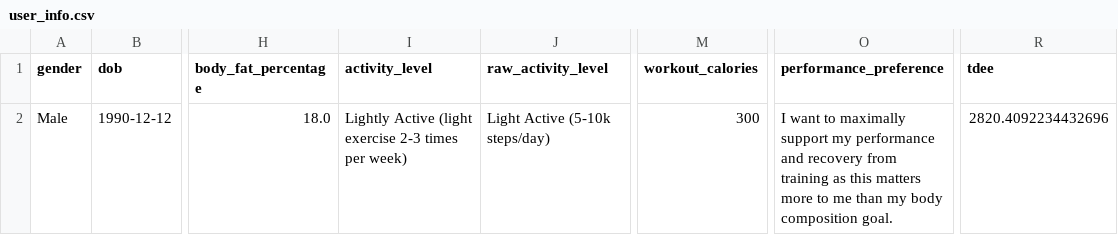
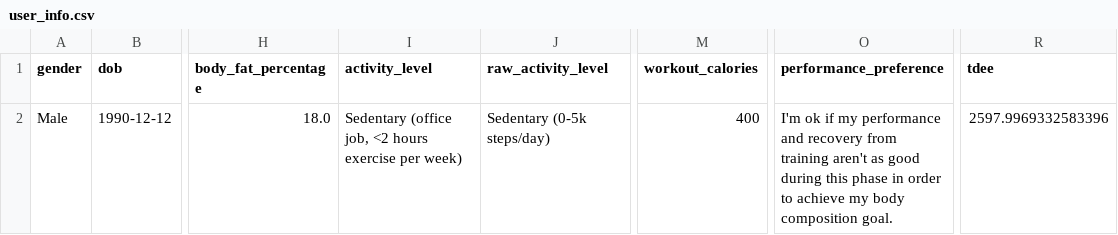
Before and after one commit to drhaun/bcompnutritiontool, a CSV file: data/user_info.csv, drawn as a sheet; only a part is shown, gaps mark what is left out; the diff names each change by its address in the sheet, - before the commit and + after, or states it on an @@ line.

```diff
--- a/data/user_info.csv
+++ b/data/user_info.csv
-I2 (activity_level): Lightly Active (light exercise 2-3 times per week)
+I2 (activity_level): Sedentary (office job, <2 hours exercise per week)
-J2 (raw_activity_level): Light Active (5-10k steps/day)
+J2 (raw_activity_level): Sedentary (0-5k steps/day)
-M2 (workout_calories): 300
+M2 (workout_calories): 400
-O2 (performance_preference): I want to maximally support my performance and recovery from training as this matters more to me than my body…
+O2 (performance_preference): I'm ok if my performance and recovery from training aren't as good during this phase in order to achieve my body…
-R2 (tdee): 2820.4092234432696
+R2 (tdee): 2597.9969332583396
```
Also changed, not shown: data/goal_info.csv, 1 other file.
